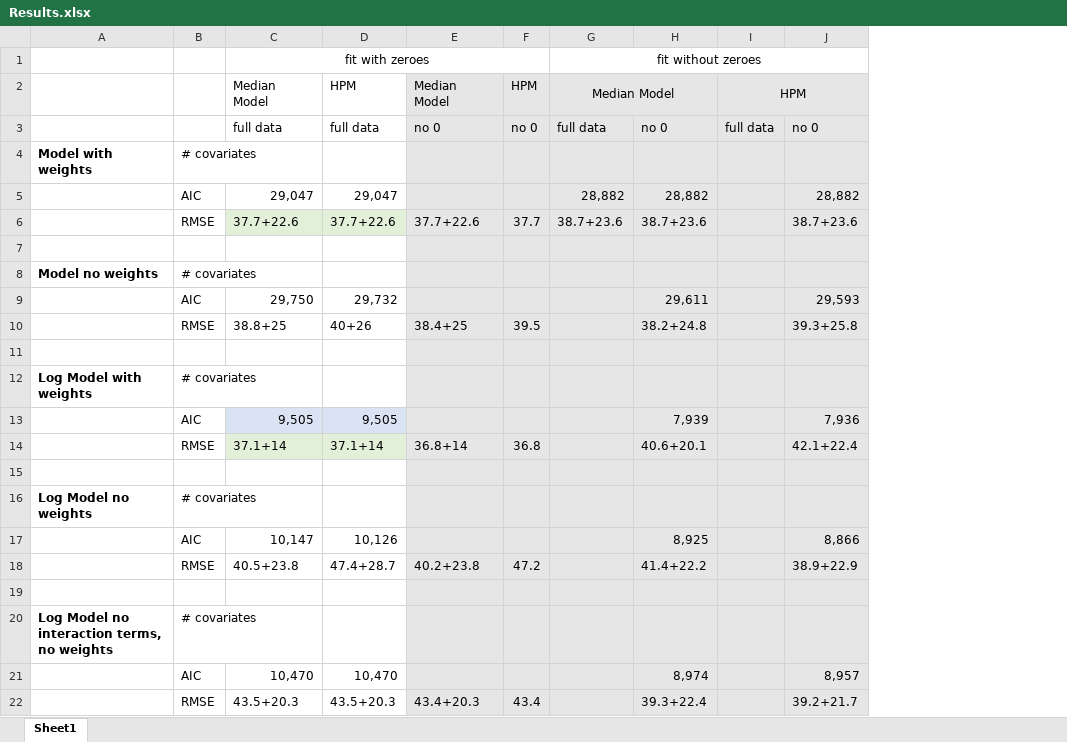
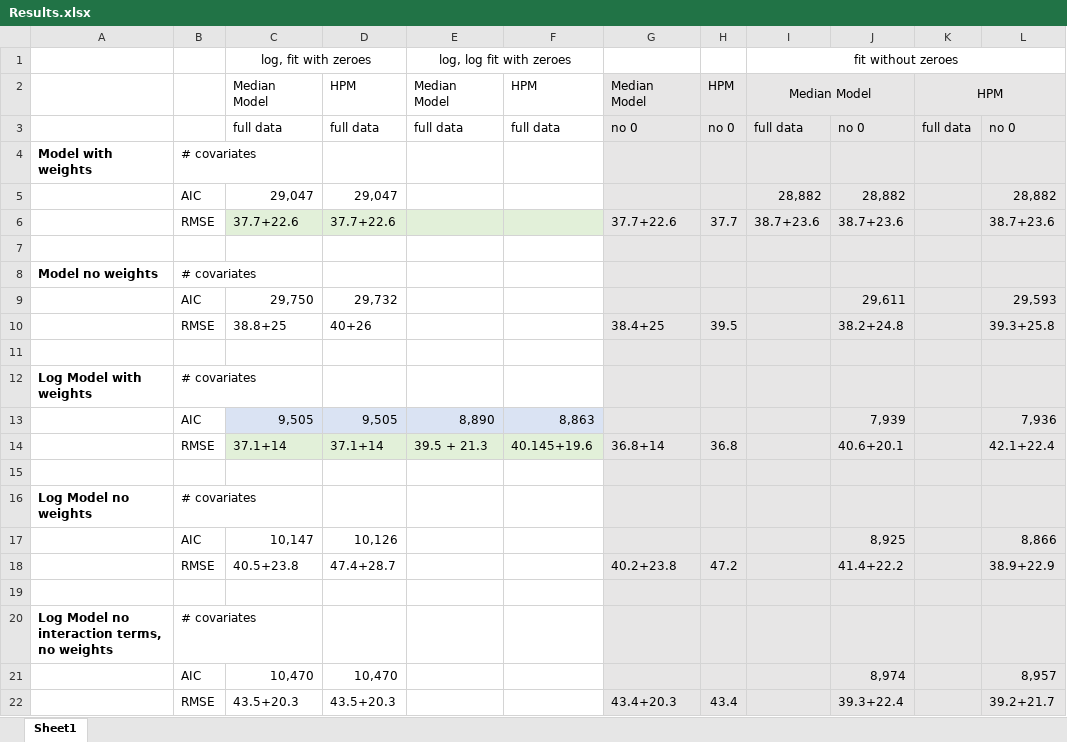
Before and after one commit to karistenneson/lidarNew, an Excel workbook: Results.xlsx, sheet Sheet1, drawn as a sheet; values as stored, in another font and other column widths than the file's, no borders; removed rows and columns are numbered as before the commit, all else as after; the diff names each change by its address in the sheet, - before the commit and + after, or states it on an @@ line.

Commit message:
log log model structure

```diff
--- a/Results.xlsx (sheet Sheet1)
+++ b/Results.xlsx (sheet Sheet1)
+column E, rows 1-14: log, log fit with zeroes | Median Model | full data |  |  |  |  |  |  |  |  |  | 8,890 | 39.5 + 21.3
+column F, rows 2-14: HPM | full data |  |  |  |  |  |  |  |  |  | 8,863 | 40.145+19.6
-C1: fit with zeroes
+C1: log, fit with zeroes
-C1:F1 merged
+C1:D1 merged
```
Also changed, not shown: 2 other files.
